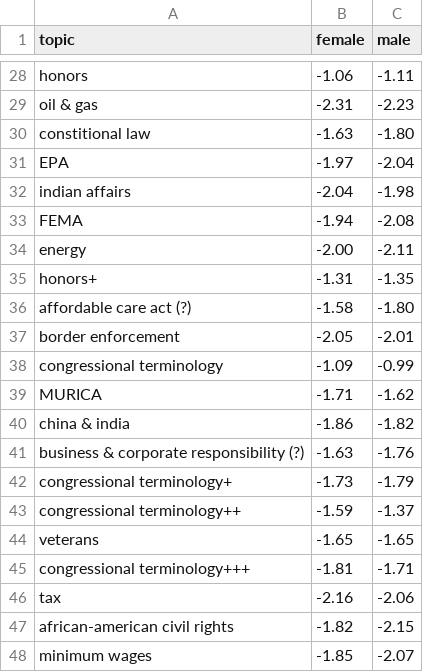
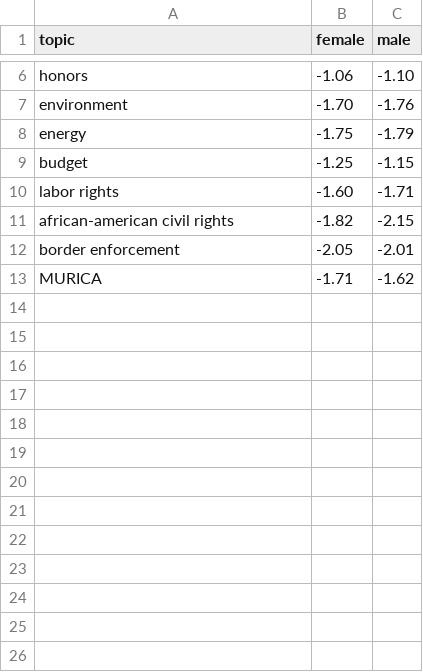
Before and after one commit to dldx/women-in-congress, a CSV file: topic_medians.csv, drawn as a sheet; only a part is shown, gaps mark what is left out; removed rows and columns are numbered as before the commit, all else as after; the diff covers the shown part only; the diff names each change by its address in the sheet, - before the commit and + after, or states it on an @@ line.

Commit message:
Baked topics

```diff
--- a/topic_medians.csv
+++ b/topic_medians.csv
-C6 (male): -1.11
+C6 (male): -1.10
-row 29: oil & gas | -2.31 | -2.23
-row 30: constitional law | -1.63 | -1.80
-row 31: EPA | -1.97 | -2.04
-row 32: indian affairs | -2.04 | -1.98
-row 33: FEMA | -1.94 | -2.08
+row 7: environment | -1.70 | -1.76
-B8 (female): -2.00
+B8 (female): -1.75
-C8 (male): -2.11
+C8 (male): -1.79
-row 35: honors+ | -1.31 | -1.35
-row 36: affordable care act (?) | -1.58 | -1.80
+row 9: budget | -1.25 | -1.15
+row 10: labor rights | -1.60 | -1.71
@@ row 47 moved to row 11: african-american civil rights @@
@@ row 38 moved to row 2: congressional terminology @@
-row 40: china & india | -1.86 | -1.82
-row 41: business & corporate responsibility (?) | -1.63 | -1.76
-row 42: congressional terminology+ | -1.73 | -1.79
-row 43: congressional terminology++ | -1.59 | -1.37
-row 44: veterans | -1.65 | -1.65
-row 45: congressional terminology+++ | -1.81 | -1.71
-row 46: tax | -2.16 | -2.06
-row 48: minimum wages | -1.85 | -2.07
```
Also changed, not shown: 2 added rows, 25 removed rows and 1 edited cell elsewhere in this file, 11 other files.
